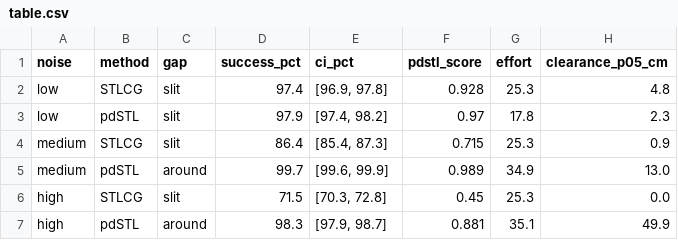
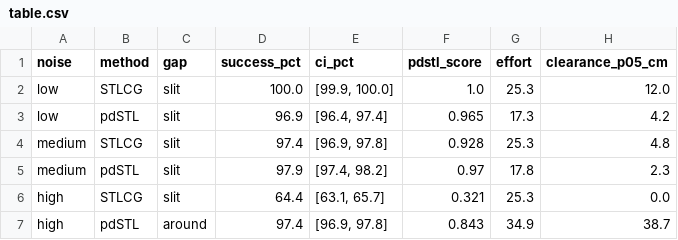
Before and after one commit to Bkdogbey/probabilistic-dstl, a CSV file: outputs/two_gap/table.csv, drawn as a sheet.

```diff
--- a/outputs/two_gap/table.csv
+++ b/outputs/two_gap/table.csv
@@ -1,7 +1,7 @@
 noise,method,gap,success_pct,ci_pct,pdstl_score,effort,clearance_p05_cm
-low,STLCG,slit,97.4,"[96.9, 97.8]",0.928,25.3,4.8
-low,pdSTL,slit,97.9,"[97.4, 98.2]",0.97,17.8,2.3
-medium,STLCG,slit,86.4,"[85.4, 87.3]",0.715,25.3,0.9
-medium,pdSTL,around,99.7,"[99.6, 99.9]",0.989,34.9,13.0
-high,STLCG,slit,71.5,"[70.3, 72.8]",0.45,25.3,0.0
-high,pdSTL,around,98.3,"[97.9, 98.7]",0.881,35.1,49.9
+low,STLCG,slit,100.0,"[99.9, 100.0]",1.0,25.3,12.0
+low,pdSTL,slit,96.9,"[96.4, 97.4]",0.965,17.3,4.2
+medium,STLCG,slit,97.4,"[96.9, 97.8]",0.928,25.3,4.8
+medium,pdSTL,slit,97.9,"[97.4, 98.2]",0.97,17.8,2.3
+high,STLCG,slit,64.4,"[63.1, 65.7]",0.321,25.3,0.0
+high,pdSTL,around,97.4,"[96.9, 97.8]",0.843,34.9,38.7
```
Also changed, not shown: outputs/two_gap/candidates.csv, outputs/two_gap/selected.csv, 5 other files.
